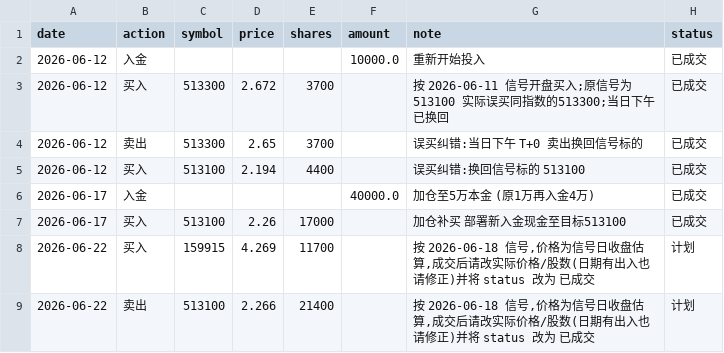
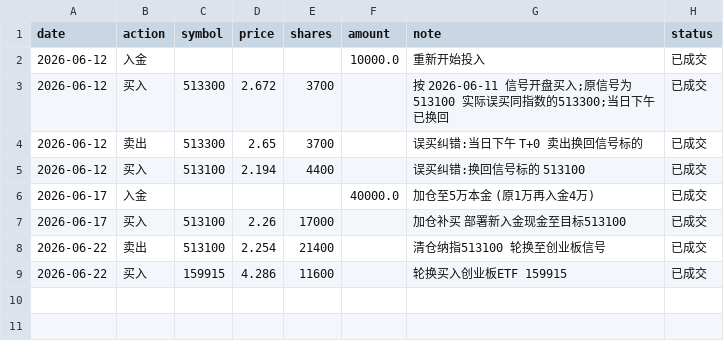
Before and after one commit to AbacusFlow/quant, a CSV file: output/executions.csv, drawn as a sheet.

```diff
--- a/output/executions.csv
+++ b/output/executions.csv
@@ -7,3 +7,3 @@ date,action,symbol,price,shares,amount,note,status
 2026-06-17,买入,513100,2.26,17000,,加仓补买 部署新入金现金至目标513100,已成交
-2026-06-22,买入,159915,4.269,11700,,"按 2026-06-18 信号,价格为信号日收盘估算,成交后请改实际价格/股数(日期有出入也请修正)并将 status 改为 已成交",计划
-2026-06-22,卖出,513100,2.266,21400,,"按 2026-06-18 信号,价格为信号日收盘估算,成交后请改实际价格/股数(日期有出入也请修正)并将 status 改为 已成交",计划
+2026-06-22,卖出,513100,2.254,21400,,清仓纳指513100 轮换至创业板信号,已成交
+2026-06-22,买入,159915,4.286,11600,,轮换买入创业板ETF 159915,已成交
```
Also changed, not shown: output/signal_log.csv.
